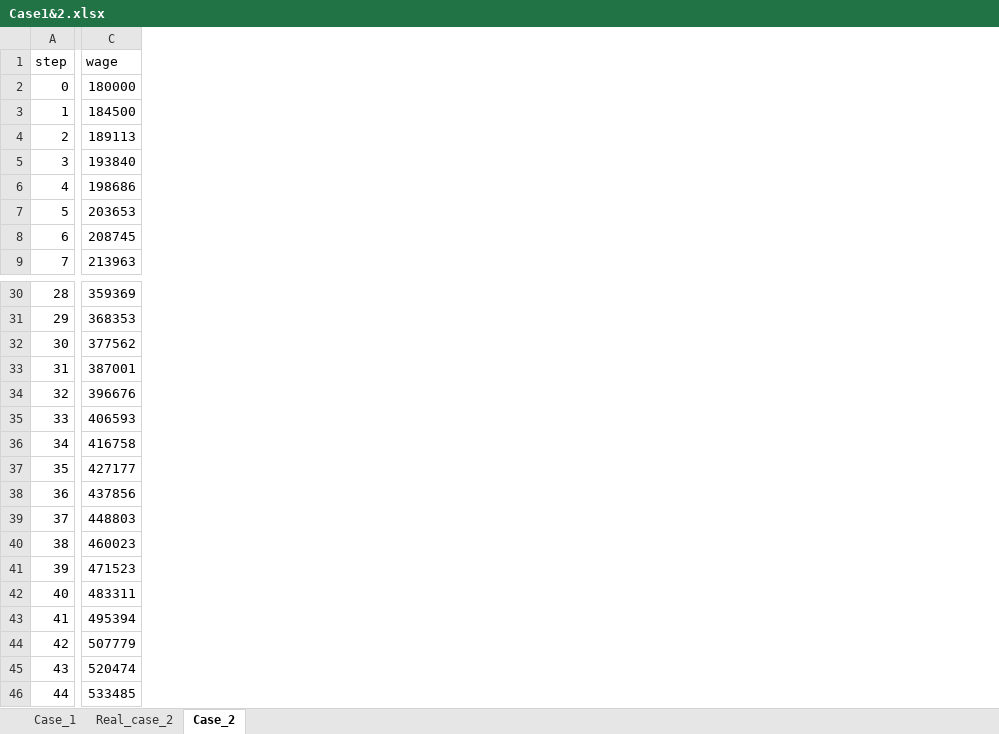
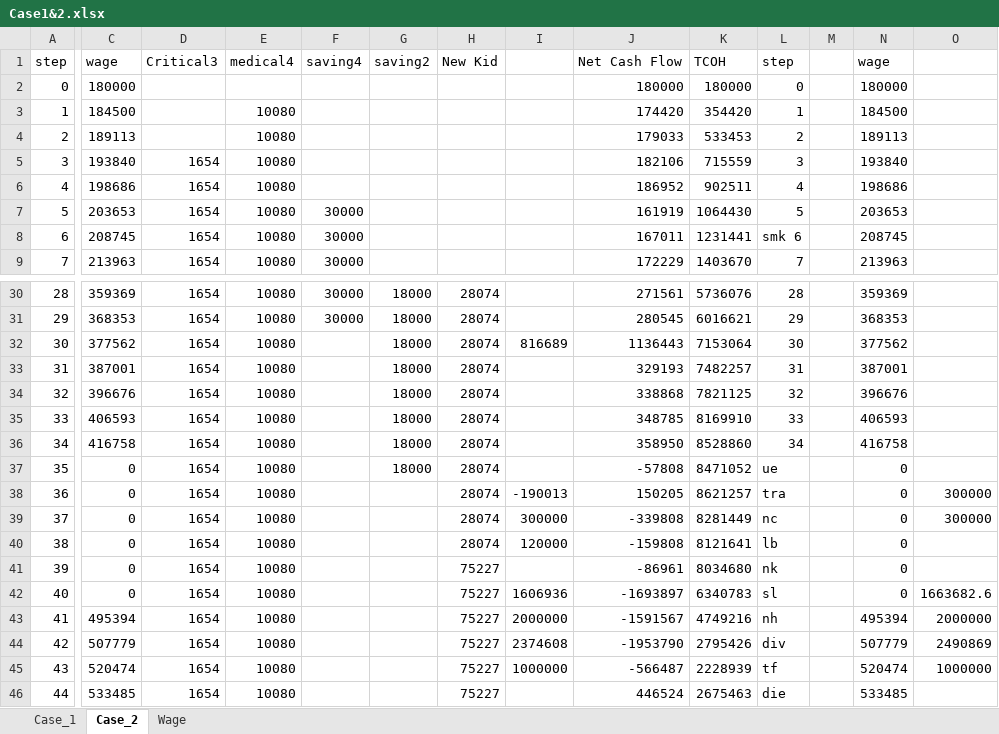
Before and after one commit to Game-App-Dev/GameOfIns, an Excel workbook: fc/Case1&2.xlsx, sheet Case_2, drawn as a sheet; only a part is shown, gaps mark what is left out; values as stored, in another font and other column widths than the file's, no cell formats; addresses are those after the commit; the diff covers the shown part only; the diff names each change by its address in the sheet, - before the commit and + after, or states it on an @@ line.

```diff
--- a/fc/Case1&2.xlsx (sheet Case_2)
+++ b/fc/Case1&2.xlsx (sheet Case_2)
-sheet tab: Real_case_2
+sheet tab: Wage
+column C, rows 1-9: wage | 180000 | 184500 | 189113 | 193840 | 198686 | 203653 | 208745 | 213963; rows 30-46: 359369 | 368353 | 377562 | 387001 | 396676 | 406593 | 416758 | 0 | 0 | 0 | 0 | 0 | 0 | 495394 | 507779 | 520474 | 533485
+column D, rows 1-9: Critical3 |  |  |  | 1654 | 1654 | 1654 | 1654 | 1654; rows 30-46: all 1654
+column E, rows 1-9: medical4 |  | 10080 | 10080 | 10080 | 10080 | 10080 | 10080 | 10080; rows 30-46: all 10080
+column F, rows 1-9: saving4 |  |  |  |  |  | 30000 | 30000 | 30000; rows 30-31: 30000 | 30000
+column G, row 1: saving2; rows 30-37: all 18000
+column H, row 1: New Kid; rows 30-46: 28074 | 28074 | 28074 | 28074 | 28074 | 28074 | 28074 | 28074 | 28074 | 28074 | 28074 | 75227 | 75227 | 75227 | 75227 | 75227 | 75227
+column I, rows 32-45: 816689 |  |  |  |  |  | -190013 | 300000 | 120000 |  | 1606936 | 2000000 | 2374608 | 1000000
+column J, rows 1-9: Net Cash Flow | 180000 | 174420 | 179033 | 182106 | 186952 | 161919 | 167011 | 172229; rows 30-46: 271561 | 280545 | 1136443 | 329193 | 338868 | 348785 | 358950 | -57808 | 150205 | -339808 | -159808 | -86961 | -1693897 | -1591567 | -1953790 | -566487 | 446524
+column K, rows 1-9: TCOH | 180000 | 354420 | 533453 | 715559 | 902511 | 1064430 | 1231441 | 1403670; rows 30-46: 5736076 | 6016621 | 7153064 | 7482257 | 7821125 | 8169910 | 8528860 | 8471052 | 8621257 | 8281449 | 8121641 | 8034680 | 6340783 | 4749216 | 2795426 | 2228939 | 2675463
+column L, rows 1-9: step | 0 | 1 | 2 | 3 | 4 | 5 | smk 6 | 7; rows 30-46: 28 | 29 | 30 | 31 | 32 | 33 | 34 | ue | tra | nc | lb | nk | sl | nh | div | tf | die
+column M, empty
+column O, rows 38-45: 300000 | 300000 |  |  | 1663682.6 | 2000000 | 2490869 | 1000000
-N37: 427177
+N37: 0
-N38: 437856
+N38: 0
-N39: 448803
+N39: 0
-N40: 460023
+N40: 0
-N41: 471523
+N41: 0
-N42: 483311
+N42: 0
```
Also changed, not shown: 9 added columns elsewhere in this sheet, sheet Case_1, cell formats, formulas that keep their value, 2 other files.
